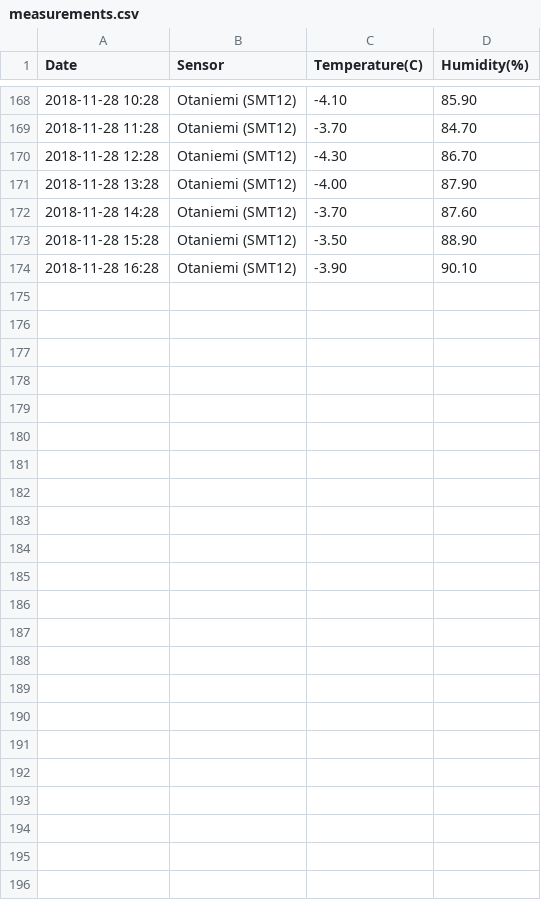
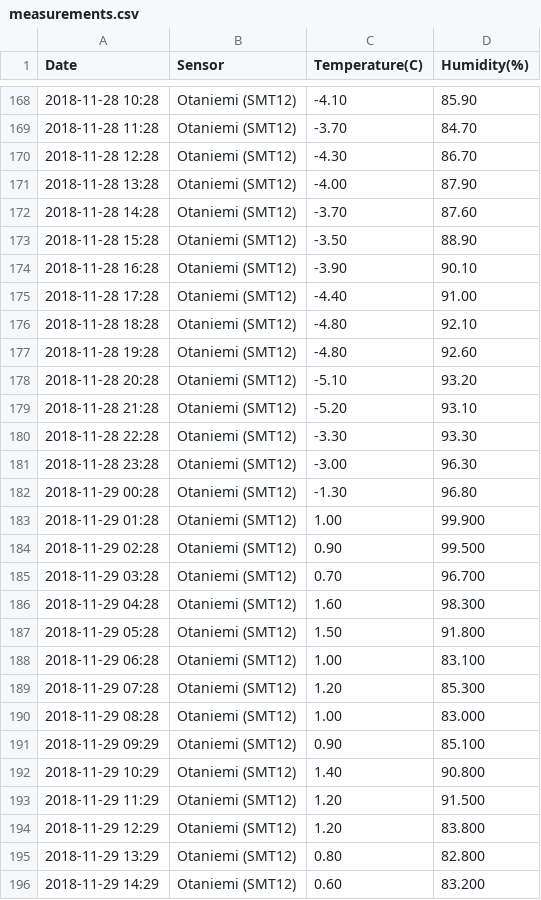
Before and after one commit to JoonasMaanonen/weatherStation, a CSV file: udpServer/server/measurements.csv, drawn as a sheet; only a part is shown, gaps mark what is left out.

Commit message:
Add some more data

```diff
--- a/udpServer/server/measurements.csv
+++ b/udpServer/server/measurements.csv
@@ -174 +174,23 @@ Date,Sensor,Temperature(C),Humidity(%)
 2018-11-28 16:28, Otaniemi (SMT12), -3.90, 90.10
+2018-11-28 17:28, Otaniemi (SMT12), -4.40, 91.00
+2018-11-28 18:28, Otaniemi (SMT12), -4.80, 92.10
+2018-11-28 19:28, Otaniemi (SMT12), -4.80, 92.60
+2018-11-28 20:28, Otaniemi (SMT12), -5.10, 93.20
+2018-11-28 21:28, Otaniemi (SMT12), -5.20, 93.10
+2018-11-28 22:28, Otaniemi (SMT12), -3.30, 93.30
+2018-11-28 23:28, Otaniemi (SMT12), -3.00, 96.30
+2018-11-29 00:28, Otaniemi (SMT12), -1.30, 96.80
+2018-11-29 01:28, Otaniemi (SMT12), 1.00, 99.900
+2018-11-29 02:28, Otaniemi (SMT12), 0.90, 99.500
+2018-11-29 03:28, Otaniemi (SMT12), 0.70, 96.700
+2018-11-29 04:28, Otaniemi (SMT12), 1.60, 98.300
+2018-11-29 05:28, Otaniemi (SMT12), 1.50, 91.800
+2018-11-29 06:28, Otaniemi (SMT12), 1.00, 83.100
+2018-11-29 07:28, Otaniemi (SMT12), 1.20, 85.300
+2018-11-29 08:28, Otaniemi (SMT12), 1.00, 83.000
+2018-11-29 09:29, Otaniemi (SMT12), 0.90, 85.100
+2018-11-29 10:29, Otaniemi (SMT12), 1.40, 90.800
+2018-11-29 11:29, Otaniemi (SMT12), 1.20, 91.500
+2018-11-29 12:29, Otaniemi (SMT12), 1.20, 83.800
+2018-11-29 13:29, Otaniemi (SMT12), 0.80, 82.800
+2018-11-29 14:29, Otaniemi (SMT12), 0.60, 83.200
```
Also changed, not shown: 1 other file.
